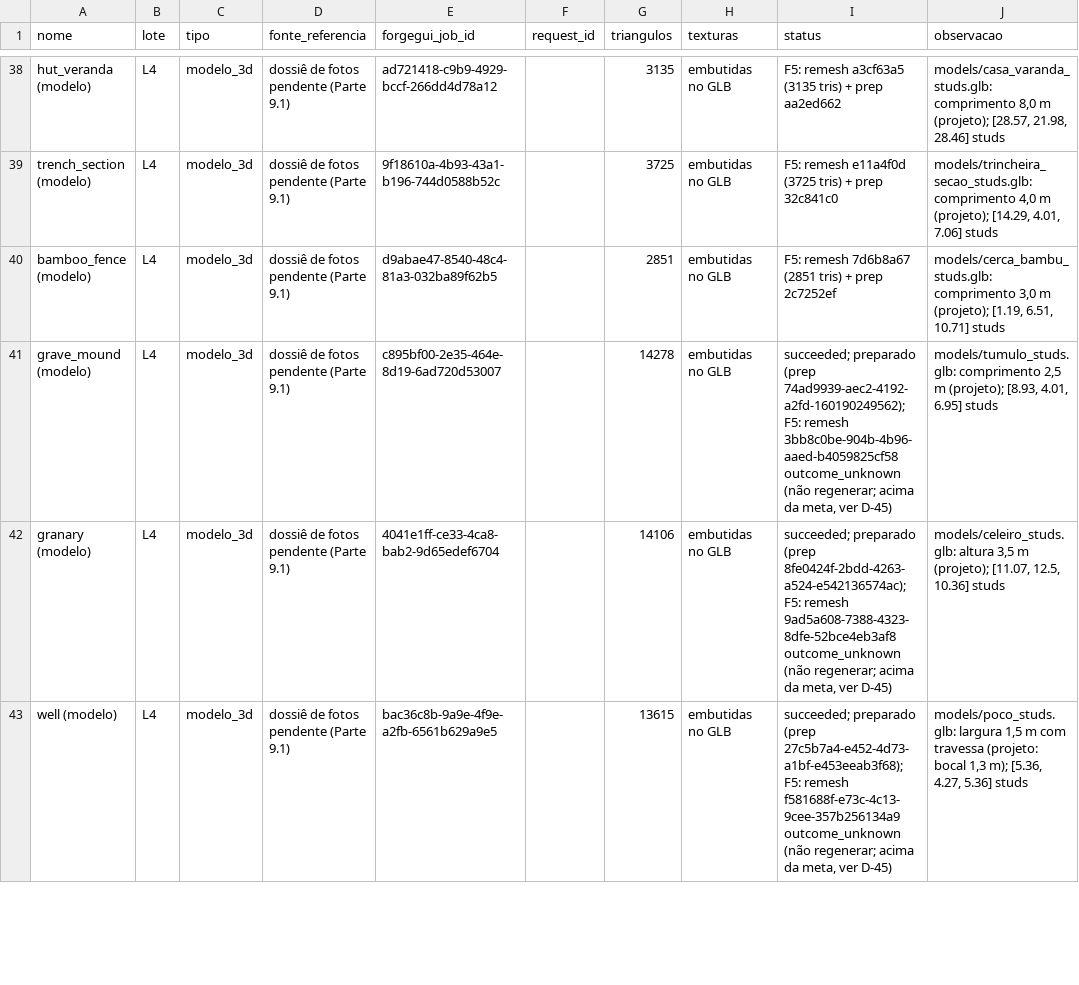
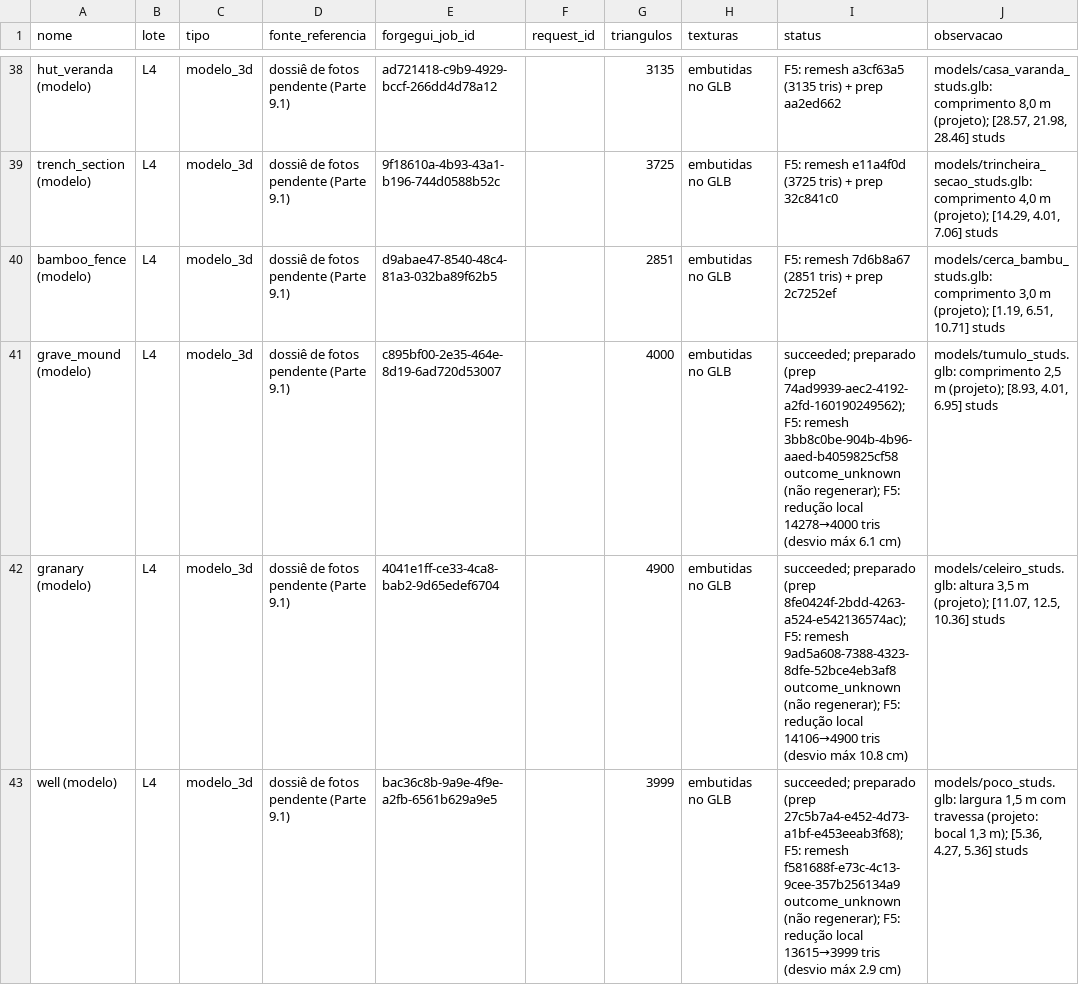
Before and after one commit to felpo2007/a-o, a CSV file: vantuong65/ASSETS.csv, drawn as a sheet; only a part is shown, gaps mark what is left out; the diff covers the shown part only.

```diff
--- a/vantuong65/ASSETS.csv
+++ b/vantuong65/ASSETS.csv
@@ -40,4 +40,4 @@ trench_section (modelo),L4,modelo_3d,dossiê de fotos pendente (Parte 9.1),9f186
 bamboo_fence (modelo),L4,modelo_3d,dossiê de fotos pendente (Parte 9.1),d9abae47-8540-48c4-81a3-032ba89f62b5,,2851,embutidas no GLB,F5: remesh 7d6b8a67 (2851 tris) + prep 2c7252ef,"models/cerca_bambu_studs.glb: comprimento 3,0 m (projeto); [1.19, 6.51, 10.71] studs"
-grave_mound (modelo),L4,modelo_3d,dossiê de fotos pendente (Parte 9.1),c895bf00-2e35-464e-8d19-6ad720d53007,,14278,embutidas no GLB,"succeeded; preparado (prep 74ad9939-aec2-4192-a2fd-160190249562); F5: remesh 3bb8c0be-904b-4b96-aaed-b4059825cf58 outcome_unknown (não regenerar; acima da meta, ver D-45)","models/tumulo_studs.glb: comprimento 2,5 m (projeto); [8.93, 4.01, 6.95] studs"
-granary (modelo),L4,modelo_3d,dossiê de fotos pendente (Parte 9.1),4041e1ff-ce33-4ca8-bab2-9d65edef6704,,14106,embutidas no GLB,"succeeded; preparado (prep 8fe0424f-2bdd-4263-a524-e542136574ac); F5: remesh 9ad5a608-7388-4323-8dfe-52bce4eb3af8 outcome_unknown (não regenerar; acima da meta, ver D-45)","models/celeiro_studs.glb: altura 3,5 m (projeto); [11.07, 12.5, 10.36] studs"
-well (modelo),L4,modelo_3d,dossiê de fotos pendente (Parte 9.1),bac36c8b-9a9e-4f9e-a2fb-6561b629a9e5,,13615,embutidas no GLB,"succeeded; preparado (prep 27c5b7a4-e452-4d73-a1bf-e453eeab3f68); F5: remesh f581688f-e73c-4c13-9cee-357b256134a9 outcome_unknown (não regenerar; acima da meta, ver D-45)","models/poco_studs.glb: largura 1,5 m com travessa (projeto: bocal 1,3 m); [5.36, 4.27, 5.36] studs"
+grave_mound (modelo),L4,modelo_3d,dossiê de fotos pendente (Parte 9.1),c895bf00-2e35-464e-8d19-6ad720d53007,,4000,embutidas no GLB,"succeeded; preparado (prep 74ad9939-aec2-4192-a2fd-160190249562); F5: remesh 3bb8c0be-904b-4b96-aaed-b4059825cf58 outcome_unknown (não regenerar); F5: redução local 14278→4000 tris (desvio máx 6.1 cm)","models/tumulo_studs.glb: comprimento 2,5 m (projeto); [8.93, 4.01, 6.95] studs"
+granary (modelo),L4,modelo_3d,dossiê de fotos pendente (Parte 9.1),4041e1ff-ce33-4ca8-bab2-9d65edef6704,,4900,embutidas no GLB,"succeeded; preparado (prep 8fe0424f-2bdd-4263-a524-e542136574ac); F5: remesh 9ad5a608-7388-4323-8dfe-52bce4eb3af8 outcome_unknown (não regenerar); F5: redução local 14106→4900 tris (desvio máx 10.8 cm)","models/celeiro_studs.glb: altura 3,5 m (projeto); [11.07, 12.5, 10.36] studs"
+well (modelo),L4,modelo_3d,dossiê de fotos pendente (Parte 9.1),bac36c8b-9a9e-4f9e-a2fb-6561b629a9e5,,3999,embutidas no GLB,"succeeded; preparado (prep 27c5b7a4-e452-4d73-a1bf-e453eeab3f68); F5: remesh f581688f-e73c-4c13-9cee-357b256134a9 outcome_unknown (não regenerar); F5: redução local 13615→3999 tris (desvio máx 2.9 cm)","models/poco_studs.glb: largura 1,5 m com travessa (projeto: bocal 1,3 m); [5.36, 4.27, 5.36] studs"
```
Also changed, not shown: 13 edited cells elsewhere in this file, 12 other files.
